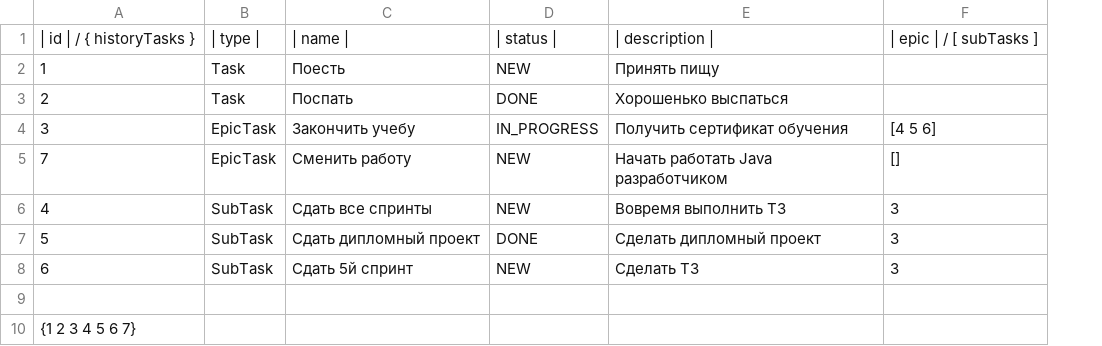
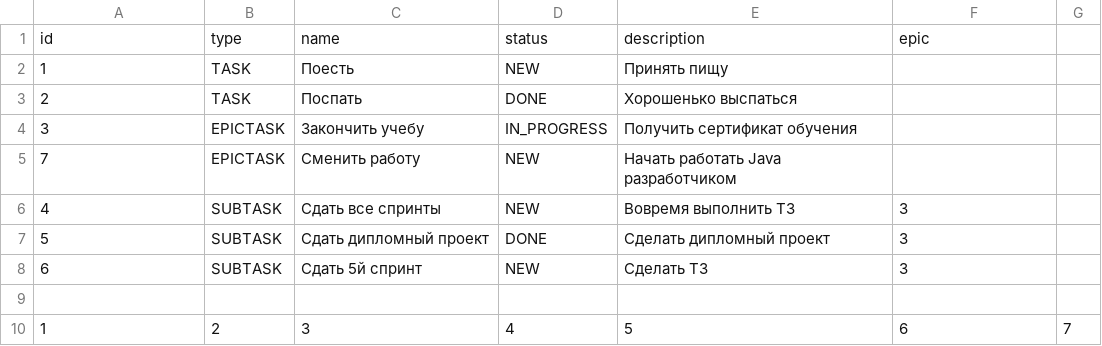
Before and after one commit to MrOlegBar/java-kanban, a CSV file: Autosave.csv, drawn as a sheet; removed rows and columns are numbered as before the commit, all else as after; the diff names each change by its address in the sheet, - before the commit and + after, or states it on an @@ line.

```diff
--- a/Autosave.csv
+++ b/Autosave.csv
-column B, rows 2-8: Task | Task | EpicTask | EpicTask | SubTask | SubTask | SubTask
+column B, rows 2-8: TASK | TASK | EPICTASK | EPICTASK | SUBTASK | SUBTASK | SUBTASK
+column G, empty
-row 1: | id | / { historyTasks } | | type | | | name | | | status | | | description | | | epic | / [ subTasks ]
+row 1: id | type | name | status | description | epic
-F4: [4 5 6]
+F4: (empty)
-F5: []
+F5: (empty)
-row 10: {1 2 3 4 5 6 7}
+row 10: 1 | 2 | 3 | 4 | 5 | 6 | 7
```
Also changed, not shown: 6 other files.
